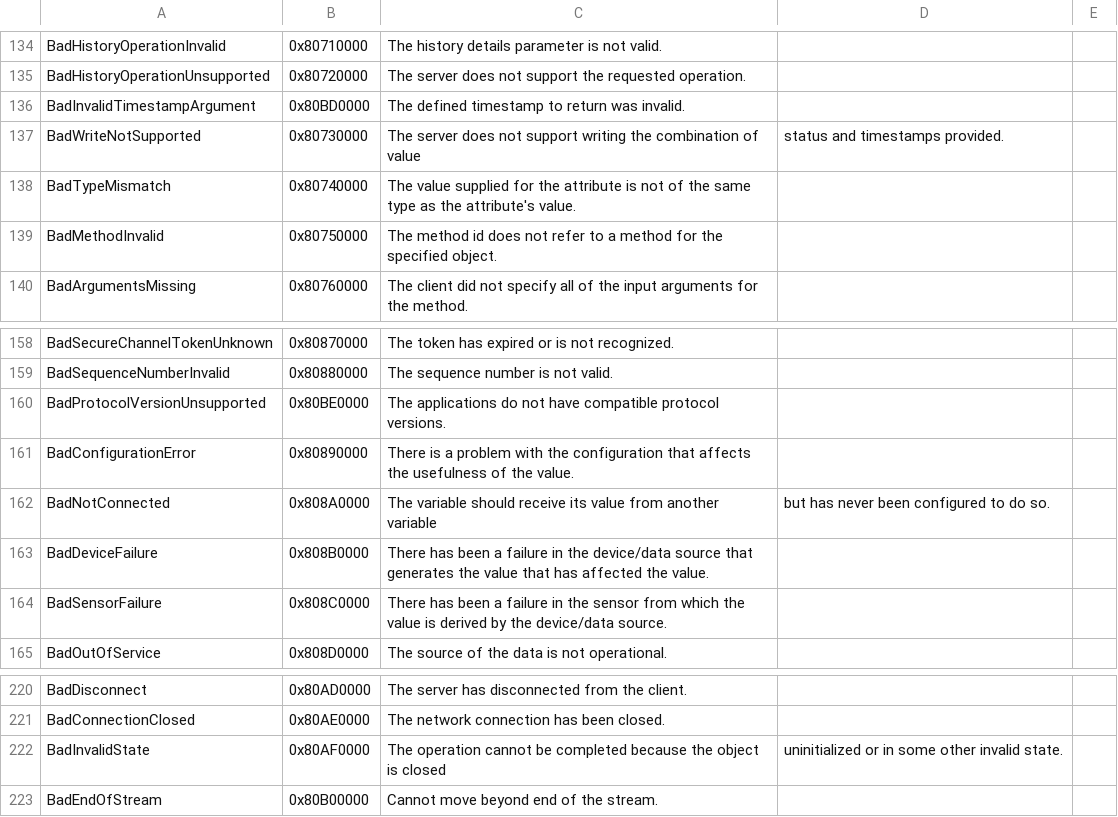
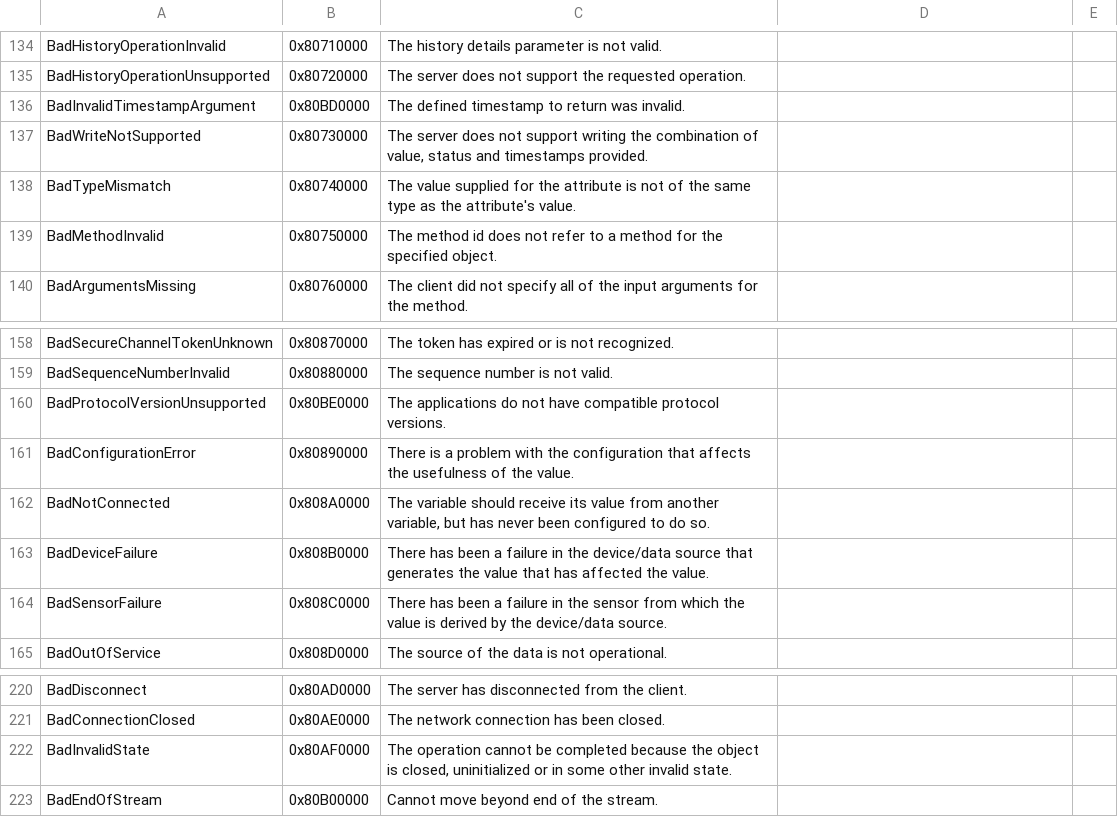
Before and after one commit to OPCFoundation/UA-Nodeset, a CSV file: DotNet/Opc.Ua.StatusCodes.csv, drawn as a sheet; only a part is shown, gaps mark what is left out; the diff covers the shown part only.

```diff
--- a/DotNet/Opc.Ua.StatusCodes.csv
+++ b/DotNet/Opc.Ua.StatusCodes.csv
@@ -137 +137 @@ BadInvalidTimestampArgument,0x80BD0000,The defined timestamp to return was inval
-BadWriteNotSupported,0x80730000,The server does not support writing the combination of value, status and timestamps provided.
+BadWriteNotSupported,0x80730000,"The server does not support writing the combination of value, status and timestamps provided."
@@ -162 +162 @@ BadConfigurationError,0x80890000,There is a problem with the configuration that
-BadNotConnected,0x808A0000,The variable should receive its value from another variable, but has never been configured to do so.
+BadNotConnected,0x808A0000,"The variable should receive its value from another variable, but has never been configured to do so."
@@ -222 +222 @@ BadConnectionClosed,0x80AE0000,The network connection has been closed.
-BadInvalidState,0x80AF0000,The operation cannot be completed because the object is closed, uninitialized or in some other invalid state.
+BadInvalidState,0x80AF0000,"The operation cannot be completed because the object is closed, uninitialized or in some other invalid state."
```
Also changed, not shown: 17 edited cells elsewhere in this file, Schema/NodeIds.csv, 23 other files.
